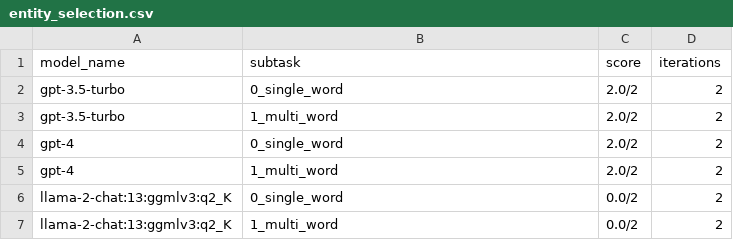
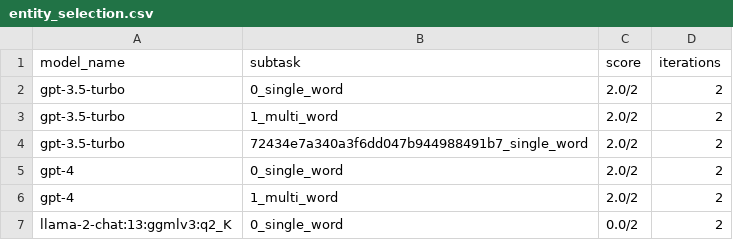
Before and after one commit to biocypher/biochatter, a CSV file: benchmark/results/entity_selection.csv, drawn as a sheet; only a part is shown; the shorter side is filled out with more unchanged rows; the diff names each change by its address in the sheet, - before the commit and + after, or states it on an @@ line.

Commit message:
switch to YAML for benchmark data .. only local case, not the encrypted data removed csv parsing to DF, instead use dict from yaml directly introduced hash for identifying exact test data configuration

```diff
--- a/benchmark/results/entity_selection.csv
+++ b/benchmark/results/entity_selection.csv
+row 4: gpt-3.5-turbo | 72434e7a340a3f6dd047b944988491b7_single_word | 2.0/2 | 2
```
Also changed, not shown: 3 other files.
